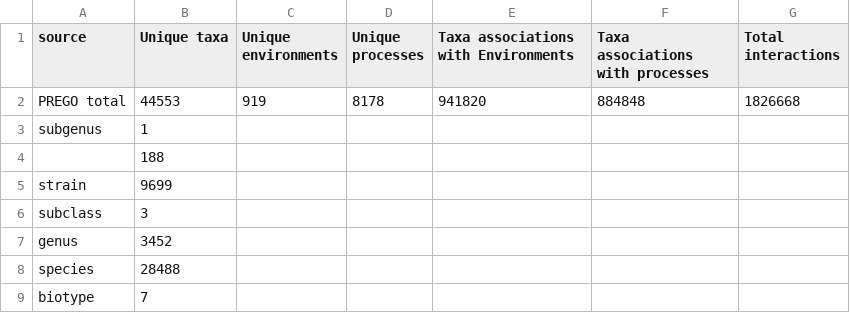
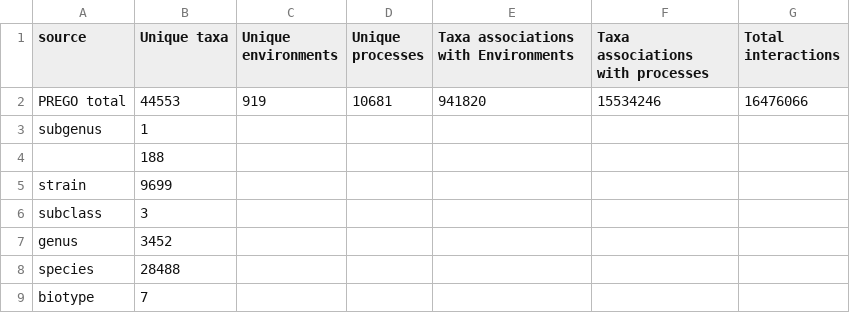
Before and after one commit to lab42open-team/prego_statistics, a TSV file: statistics_all.tsv, drawn as a sheet; only a part is shown.

```diff
--- a/statistics_all.tsv
+++ b/statistics_all.tsv
@@ -1,3 +1,3 @@
 source	Unique taxa	Unique environments	Unique processes	Taxa associations with Environments	Taxa associations with processes	Total interactions
-PREGO total	44553	919	8178	941820	884848	1826668
+PREGO total	44553	919	10681	941820	15534246	16476066
 subgenus	1
```
Also changed, not shown: statistics_textmining.tsv, 1 other file.
